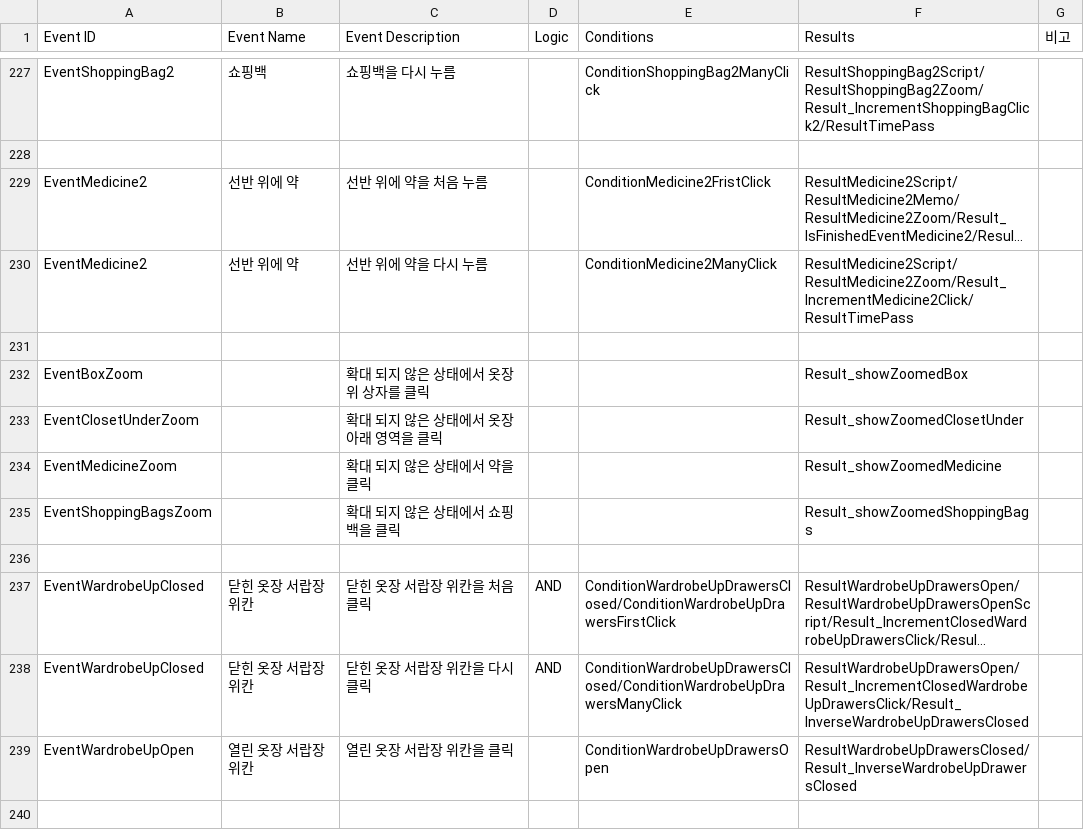
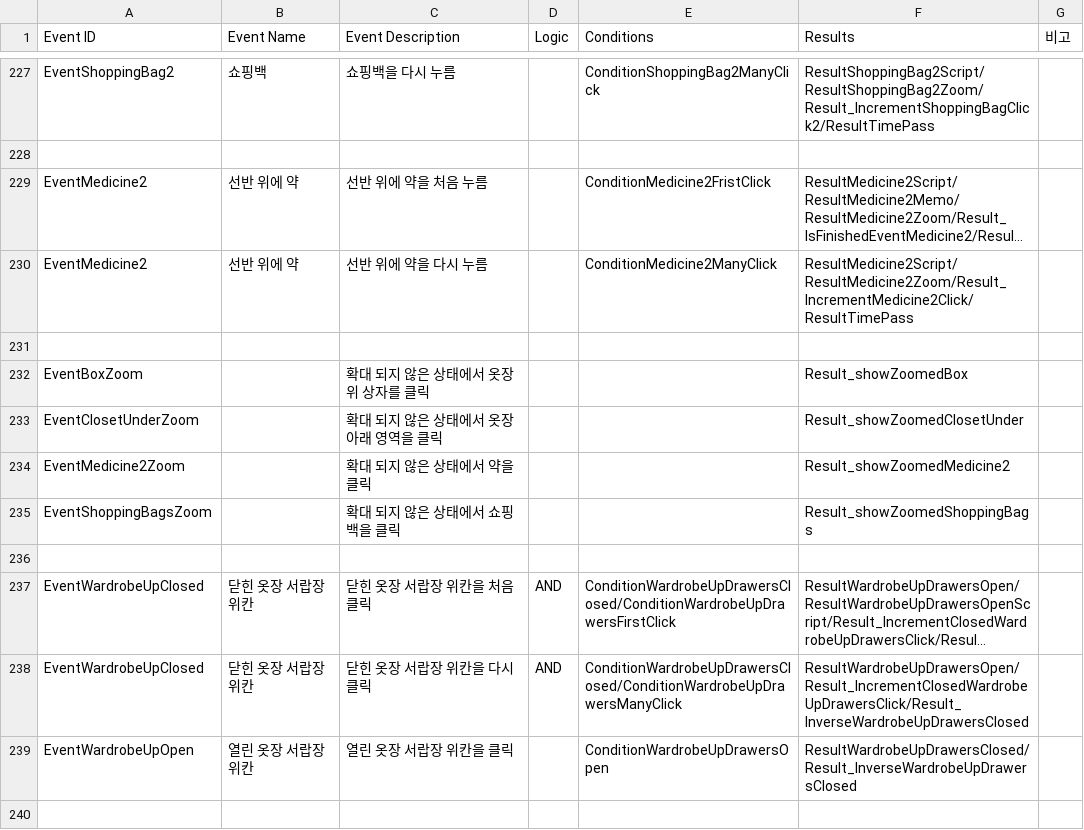
Before and after one commit to ollan365/Fate, a CSV file: Assets/Resources/Datas/events.csv, drawn as a sheet; only a part is shown, gaps mark what is left out; long unchanged cells end in ….

```diff
--- a/Assets/Resources/Datas/events.csv
+++ b/Assets/Resources/Datas/events.csv
@@ -233,3 +233,3 @@ EventBoxZoom,,확대 되지 않은 상태에서 옷장 위 상자를 클릭,,,Re
 EventClosetUnderZoom,,확대 되지 않은 상태에서 옷장 아래 영역을 클릭,,,Result_showZoomedClosetUnder,
-EventMedicineZoom,,확대 되지 않은 상태에서 약을 클릭,,,Result_showZoomedMedicine,
+EventMedicine2Zoom,,확대 되지 않은 상태에서 약을 클릭,,,Result_showZoomedMedicine2,
 EventShoppingBagsZoom,,확대 되지 않은 상태에서 쇼핑백을 클릭,,,Result_showZoomedShoppingBags,
```
Also changed, not shown: Assets/Resources/Datas/diary.csv, Assets/Resources/Datas/results.csv, 9 other files.
